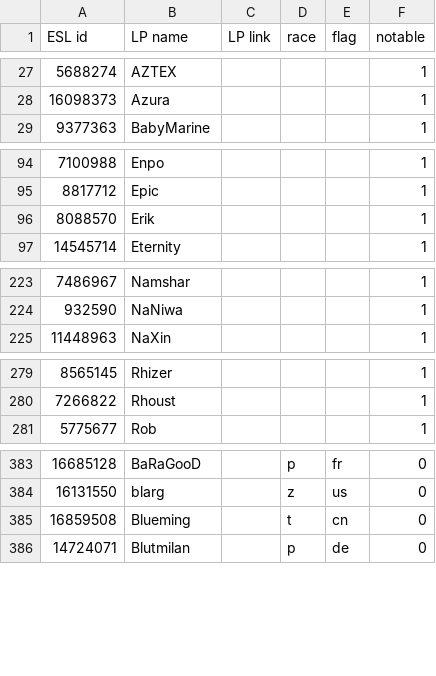
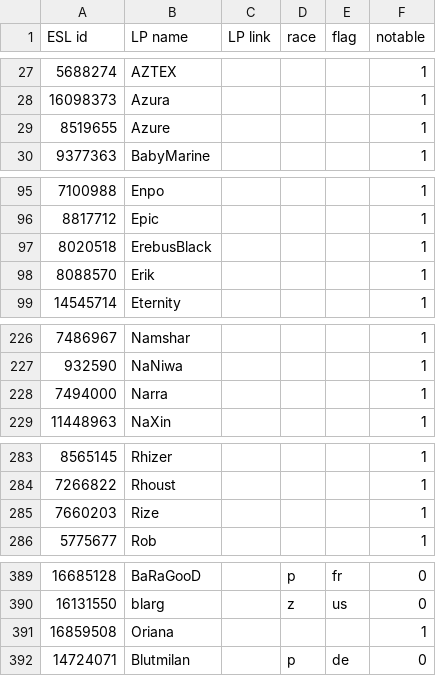
Before and after one commit to thorn969/liquipedia-scripts, a CSV file: liquipedia_scripts/data/ept-cups-known-players.csv, drawn as a sheet; only a part is shown, gaps mark what is left out; the diff covers the shown part only.

```diff
--- a/liquipedia_scripts/data/ept-cups-known-players.csv
+++ b/liquipedia_scripts/data/ept-cups-known-players.csv
@@ -28,2 +28,3 @@ ESL id,LP name,LP link,race,flag,notable
 16098373,Azura,,,,1
+8519655,Azure,,,,1
 9377363,BabyMarine,,,,1
@@ -95,2 +96,3 @@ ESL id,LP name,LP link,race,flag,notable
 8817712,Epic,,,,1
+8020518,ErebusBlack,,,,1
 8088570,Erik,,,,1
@@ -224,2 +227,3 @@ ESL id,LP name,LP link,race,flag,notable
 932590,NaNiwa,,,,1
+7494000,Narra,,,,1
 11448963,NaXin,,,,1
@@ -280,2 +284,3 @@ ESL id,LP name,LP link,race,flag,notable
 7266822,Rhoust,,,,1
+7660203,Rize,,,,1
 5775677,Rob,,,,1
@@ -384,3 +390,3 @@ ESL id,LP name,LP link,race,flag,notable
 16131550,blarg,,z,us,0
-16859508,Blueming,,t,cn,0
+16859508,Oriana,,,,1
 14724071,Blutmilan,,p,de,0
```
Also changed, not shown: 6 added rows and 2 edited cells elsewhere in this file.
